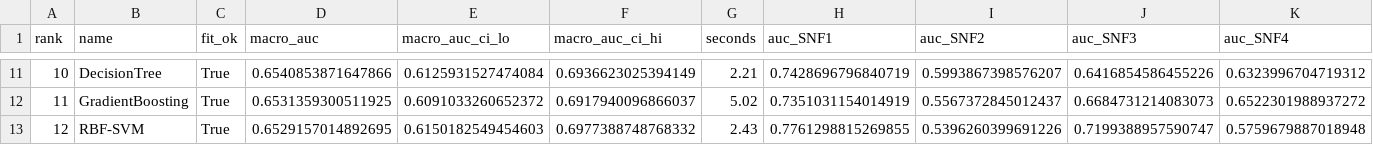
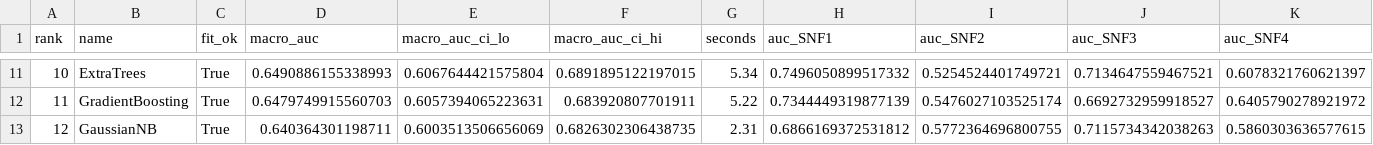
Before and after one commit to liuxx839/snf_analysis, a CSV file: outputs/model_comparison.csv, drawn as a sheet; only a part is shown, gaps mark what is left out; the diff covers the shown part only.

```diff
--- a/outputs/model_comparison.csv
+++ b/outputs/model_comparison.csv
@@ -11,3 +11,3 @@ rank,name,fit_ok,macro_auc,macro_auc_ci_lo,macro_auc_ci_hi,seconds,auc_SNF1,auc_
-10,DecisionTree,True,0.6540853871647866,0.6125931527474084,0.6936623025394149,2.21,0.7428696796840719,0.5993867398576207,0.6416854586455226,0.6323996704719312
-11,GradientBoosting,True,0.6531359300511925,0.6091033260652372,0.6917940096866037,5.02,0.7351031154014919,0.5567372845012437,0.6684731214083073,0.6522301988937272
-12,RBF-SVM,True,0.6529157014892695,0.6150182549454603,0.6977388748768332,2.43,0.7761298815269855,0.5396260399691226,0.7199388957590747,0.5759679887018948
+10,ExtraTrees,True,0.6490886155338993,0.6067644421575804,0.6891895122197015,5.34,0.7496050899517332,0.5254524401749721,0.7134647559467521,0.6078321760621397
+11,GradientBoosting,True,0.6479749915560703,0.6057394065223631,0.683920807701911,5.22,0.7344449319877139,0.5476027103525174,0.6692732959918527,0.6405790278921972
+12,GaussianNB,True,0.640364301198711,0.6003513506656069,0.6826302306438735,2.31,0.6866169372531812,0.5772364696800755,0.7115734342038263,0.5860303636577615
```
Also changed, not shown: 112 edited cells elsewhere in this file, outputs/feature_importance_top20.csv, outputs/similar_patients_ME.csv, 14 other files.
